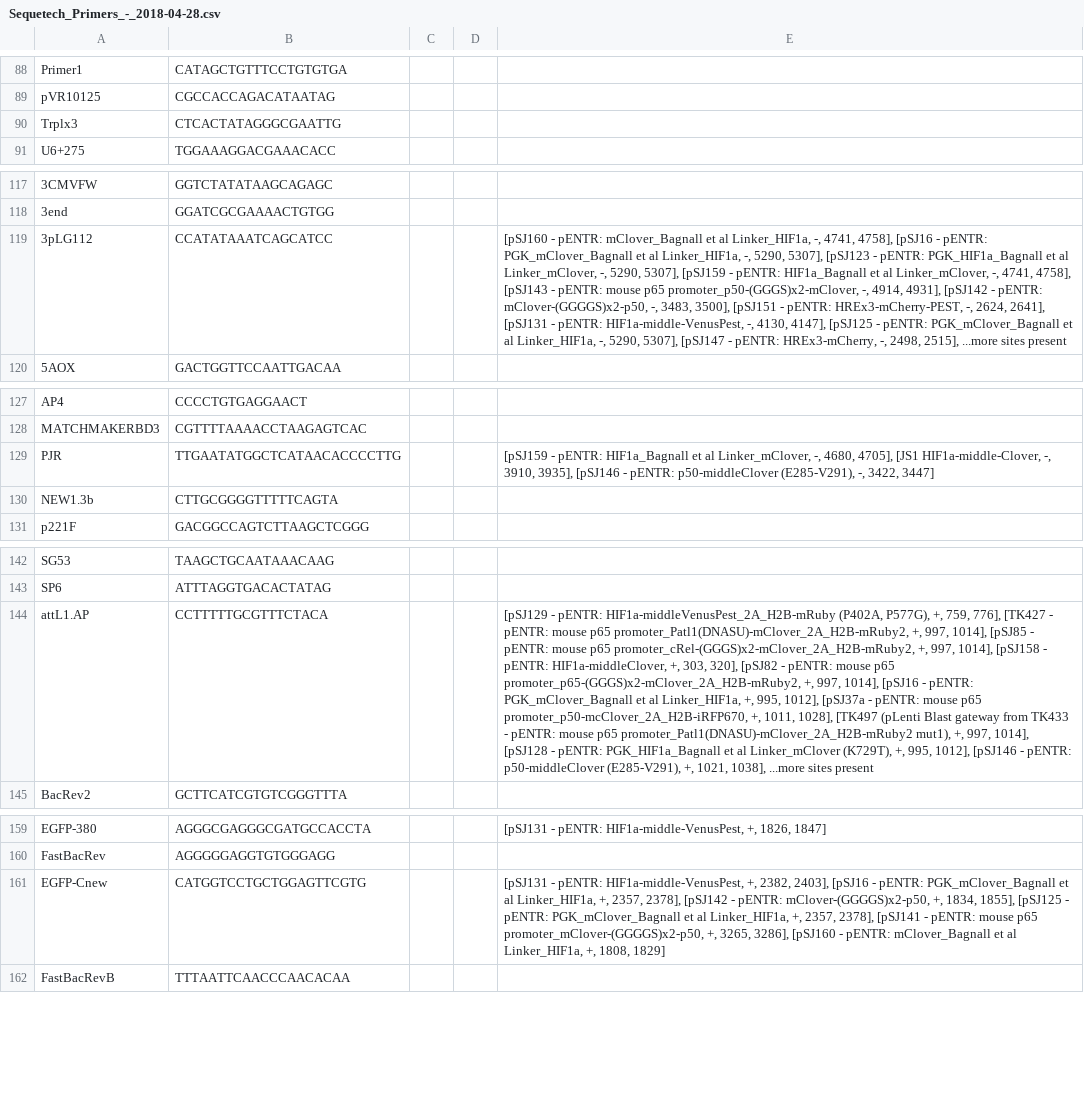
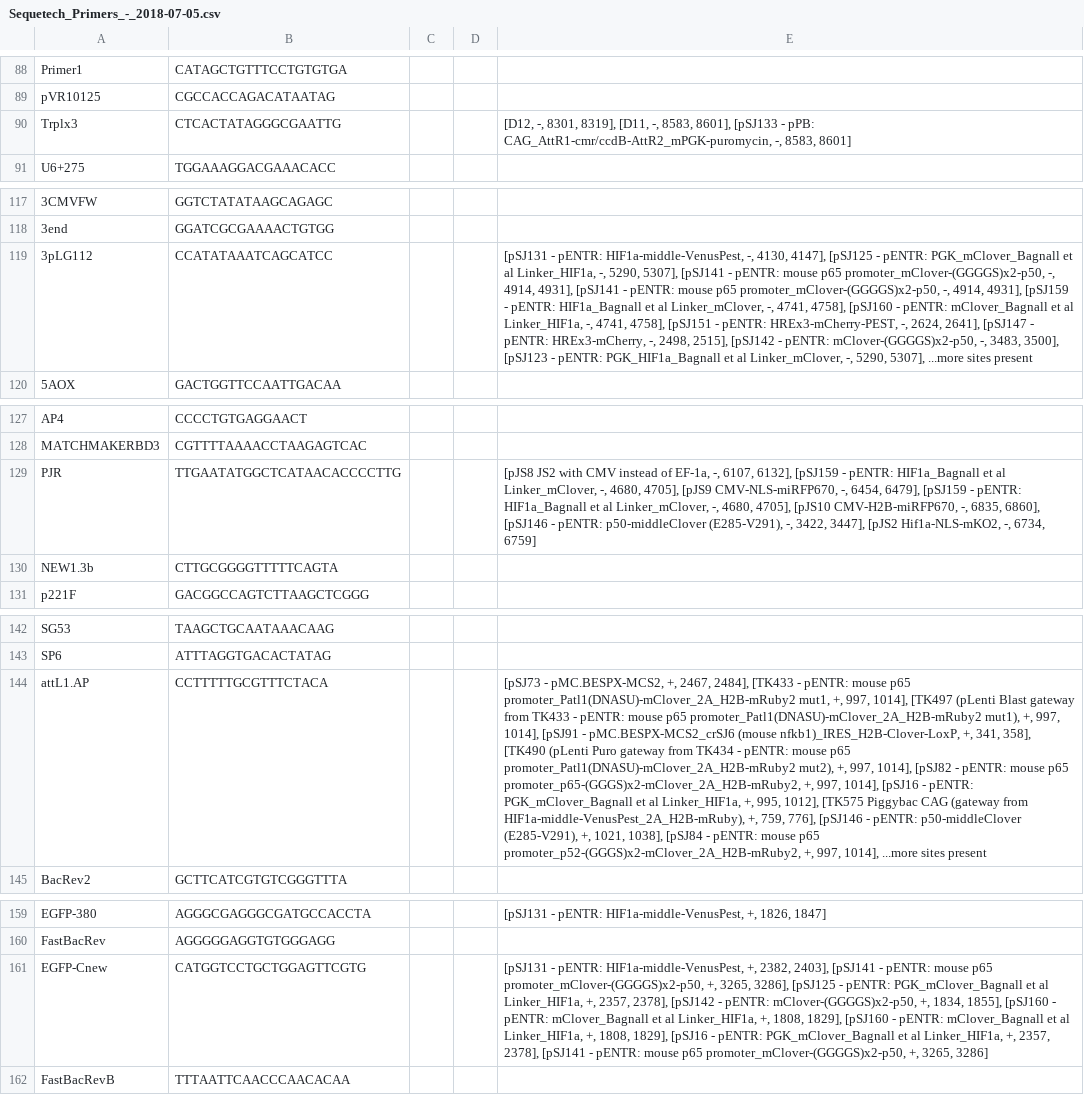
Before and after one commit to sjeknic/seq_planner, a CSV file: Export_-_2018-07-05/Sequetech_Primers_-_2018-07-05.csv (was Export_-_2018-04-28/Sequetech_Primers_-_2018-04-28.csv), drawn as a sheet; only a part is shown, gaps mark what is left out; the diff covers the shown part only; the diff names each change by its address in the sheet, - before the commit and + after, or states it on an @@ line.

```diff
--- a/Export_-_2018-04-28/Sequetech_Primers_-_2018-04-28.csv
+++ b/Export_-_2018-07-05/Sequetech_Primers_-_2018-07-05.csv
-E90: (empty)
+E90: [D12, -, 8301, 8319], [D11, -, 8583, 8601], [pSJ133 - pPB: CAG_AttR1-cmr/ccdB-AttR2_mPGK-puromycin, -, 8583, 8601]
-E119: [pSJ160 - pENTR: mClover_Bagnall et al Linker_HIF1a, -, 4741, 4758], [pSJ16 - pENTR: PGK_mClover_Bagnall et al Linker_HIF1a, -, 5290, 5307], [pSJ123 - pENTR: PGK_HIF1a_Bagnall et al Linker_mClover, -, 5290, 5307], [pSJ159 - pENTR: HIF1a_Bagnall et al Linker_mClover, -, 4741, 4758], [pSJ143 - pENTR: mouse p65 promoter_p50-(GGGS)x2-mClover, -, 4914, 4931], [pSJ142 - pENTR: mClover-(GGGGS)x2-p50, -, 3483, 3500], [pSJ151 - pENTR: HREx3-mCherry-PEST, -, 2624, 2641], [pSJ131 - pENTR: HIF1a-middle-VenusPest, -, 4130, 4147], [pSJ125 - pENTR: PGK_mClover_Bagnall et al Linker_HIF1a, -, 5290, 5307], [pSJ147 - pENTR: HREx3-mCherry, -, 2498, 2515], ...more sites…
+E119: [pSJ131 - pENTR: HIF1a-middle-VenusPest, -, 4130, 4147], [pSJ125 - pENTR: PGK_mClover_Bagnall et al Linker_HIF1a, -, 5290, 5307], [pSJ141 - pENTR: mouse p65 promoter_mClover-(GGGGS)x2-p50, -, 4914, 4931], [pSJ141 - pENTR: mouse p65 promoter_mClover-(GGGGS)x2-p50, -, 4914, 4931], [pSJ159 - pENTR: HIF1a_Bagnall et al Linker_mClover, -, 4741, 4758], [pSJ160 - pENTR: mClover_Bagnall et al Linker_HIF1a, -, 4741, 4758], [pSJ151 - pENTR: HREx3-mCherry-PEST, -, 2624, 2641], [pSJ147 - pENTR: HREx3-mCherry, -, 2498, 2515], [pSJ142 - pENTR: mClover-(GGGGS)x2-p50, -, 3483, 3500], [pSJ123 - pENTR: PGK_HIF1a_Bagnall et al Linker_mClover, -, 5290, 5307], ...more sites…
-E129: [pSJ159 - pENTR: HIF1a_Bagnall et al Linker_mClover, -, 4680, 4705], [JS1 HIF1a-middle-Clover, -, 3910, 3935], [pSJ146 - pENTR: p50-middleClover (E285-V291), -, 3422, 3447]
+E129: [pJS8 JS2 with CMV instead of EF-1a, -, 6107, 6132], [pSJ159 - pENTR: HIF1a_Bagnall et al Linker_mClover, -, 4680, 4705], [pJS9 CMV-NLS-miRFP670, -, 6454, 6479], [pSJ159 - pENTR: HIF1a_Bagnall et al Linker_mClover, -, 4680, 4705], [pJS10 CMV-H2B-miRFP670, -, 6835, 6860], [pSJ146 - pENTR: p50-middleClover (E285-V291), -, 3422, 3447], [pJS2 Hif1a-NLS-mKO2, -, 6734, 6759]
-E144: [pSJ129 - pENTR: HIF1a-middleVenusPest_2A_H2B-mRuby (P402A, P577G), +, 759, 776], [TK427 - pENTR: mouse p65 promoter_Patl1(DNASU)-mClover_2A_H2B-mRuby2, +, 997, 1014], [pSJ85 - pENTR: mouse p65 promoter_cRel-(GGGS)x2-mClover_2A_H2B-mRuby2, +, 997, 1014], [pSJ158 - pENTR: HIF1a-middleClover, +, 303, 320], [pSJ82 - pENTR: mouse p65 promoter_p65-(GGGS)x2-mClover_2A_H2B-mRuby2, +, 997, 1014], [pSJ16 - pENTR: PGK_mClover_Bagnall et al Linker_HIF1a, +, 995, 1012], [pSJ37a - pENTR: mouse p65 promoter_p50-mcClover_2A_H2B-iRFP670, +, 1011, 1028], [TK497 (pLenti Blast gateway from TK433 - pENTR: mouse p65 promoter_Patl1(DNASU)-mClover_2A_H2B-mRuby2 mut1), +, 997, 1014], [pSJ128 - pENTR: PGK_HIF1a_Bagnall et al Linker_mClover (K729T), +, 995, 1012], [pSJ146 - pENTR: p50-middleClover (E285-V291), +, 1021, 1038], ...more sites…
+E144: [pSJ73 - pMC.BESPX-MCS2, +, 2467, 2484], [TK433 - pENTR: mouse p65 promoter_Patl1(DNASU)-mClover_2A_H2B-mRuby2 mut1, +, 997, 1014], [TK497 (pLenti Blast gateway from TK433 - pENTR: mouse p65 promoter_Patl1(DNASU)-mClover_2A_H2B-mRuby2 mut1), +, 997, 1014], [pSJ91 - pMC.BESPX-MCS2_crSJ6 (mouse nfkb1)_IRES_H2B-Clover-LoxP, +, 341, 358], [TK490 (pLenti Puro gateway from TK434 - pENTR: mouse p65 promoter_Patl1(DNASU)-mClover_2A_H2B-mRuby2 mut2), +, 997, 1014], [pSJ82 - pENTR: mouse p65 promoter_p65-(GGGS)x2-mClover_2A_H2B-mRuby2, +, 997, 1014], [pSJ16 - pENTR: PGK_mClover_Bagnall et al Linker_HIF1a, +, 995, 1012], [TK575 Piggybac CAG (gateway from HIF1a-middle-VenusPest_2A_H2B-mRuby), +, 759, 776], [pSJ146 - pENTR: p50-middleClover (E285-V291), +, 1021, 1038], [pSJ84 - pENTR: mouse p65 promoter_p52-(GGGS)x2-mClover_2A_H2B-mRuby2, +, 997, 1014], ...more sites…
-E161: …2382, 2403], [pSJ16 - pENTR: PGK_mClover_Bagnall et al Linker_HIF1a, +, 2357, 2378], [pSJ142 - pENTR: mClover-(GGGGS)x2-p50, +, 1834, 1855], [pSJ125 - pENTR: PGK_mClover_Bagnall et al Linker_HIF1a, +, 2357, 2378], [pSJ141 - pENTR: mouse p65 promoter_mClover-(GGGGS)x2-p50, +, 3265, 3286], [pSJ160 - pENTR: mClover_Bagnall et al Linker_HIF1a, +, 1808, 1829]
+E161: …2382, 2403], [pSJ141 - pENTR: mouse p65 promoter_mClover-(GGGGS)x2-p50, +, 3265, 3286], [pSJ125 - pENTR: PGK_mClover_Bagnall et al Linker_HIF1a, +, 2357, 2378], [pSJ142 - pENTR: mClover-(GGGGS)x2-p50, +, 1834, 1855], [pSJ160 - pENTR: mClover_Bagnall et al Linker_HIF1a, +, 1808, 1829], [pSJ160 - pENTR: mClover_Bagnall et al Linker_HIF1a, +, 1808, 1829], [pSJ16 - pENTR: PGK_mClover_Bagnall et al Linker_HIF1a, +, 2357, 2378], [pSJ141 - pENTR: mouse p65 promoter_mClover-(GGGGS)x2-p50, +, 3265, 3286]
```
Also changed, not shown: 8 edited cells elsewhere in this file, 11 other files.
